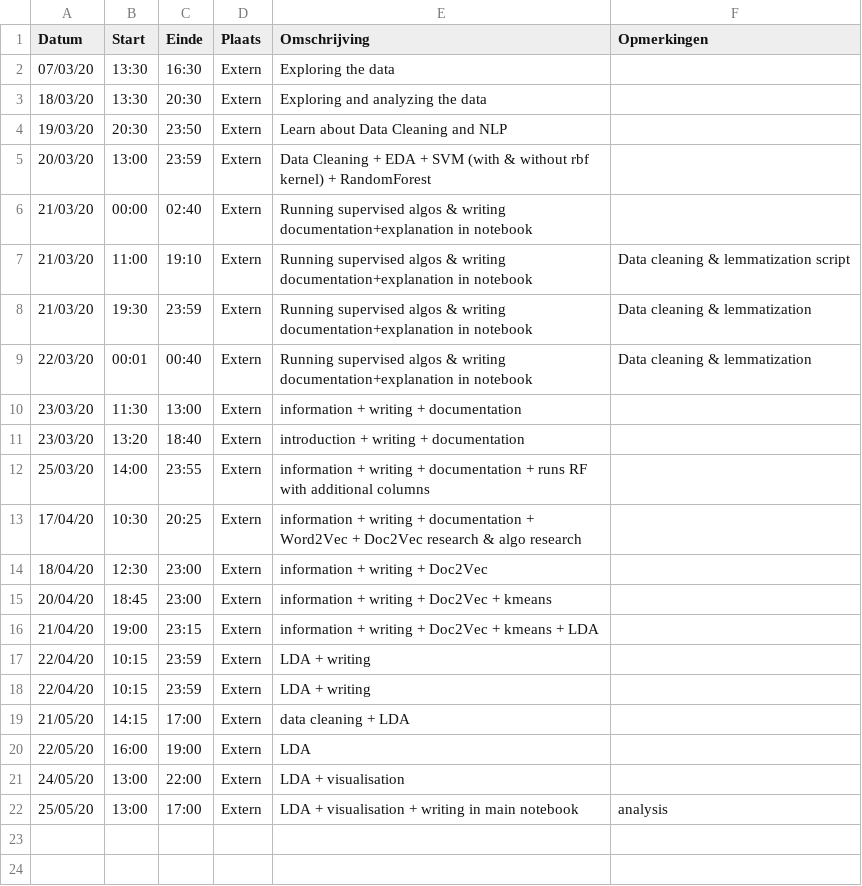
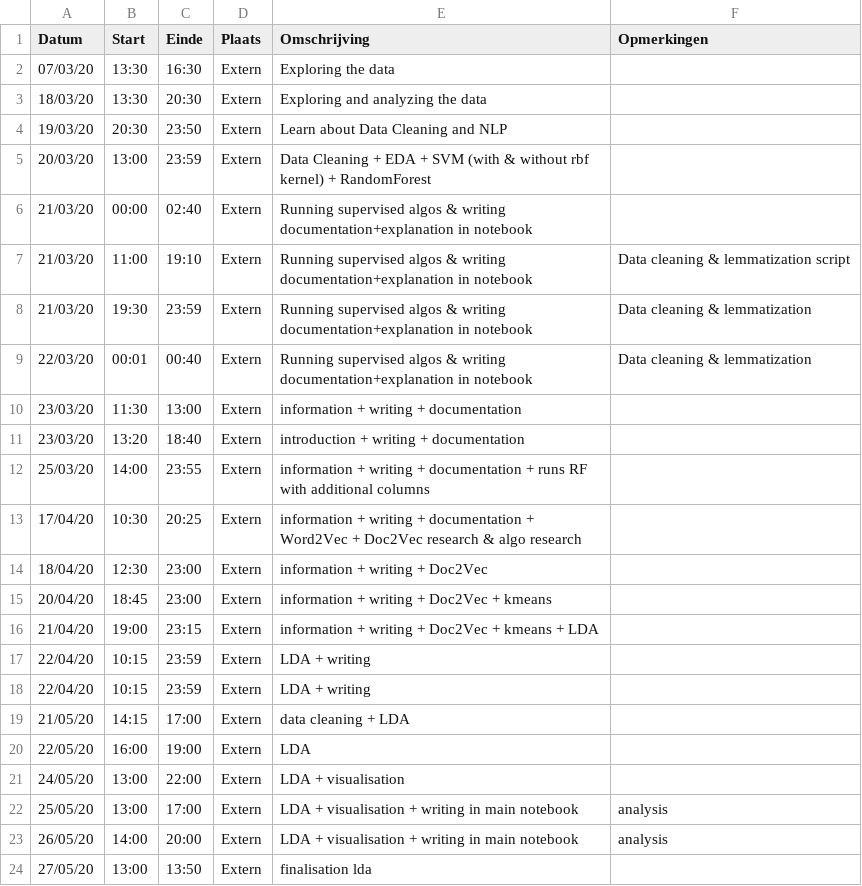
Before and after one commit to anoekstrumane/ml, a CSV file: logboeken/VanHuyneghemBryan.csv, drawn as a sheet; the diff names each change by its address in the sheet, - before the commit and + after, or states it on an @@ line.

Commit message:
Update VanHuyneghemBryan.csv

```diff
--- a/logboeken/VanHuyneghemBryan.csv
+++ b/logboeken/VanHuyneghemBryan.csv
+row 23: 26/05/20 | 14:00 | 20:00 | Extern | LDA + visualisation + writing in main notebook | analysis
+row 24: 27/05/20 | 13:00 | 13:50 | Extern | finalisation lda
```
